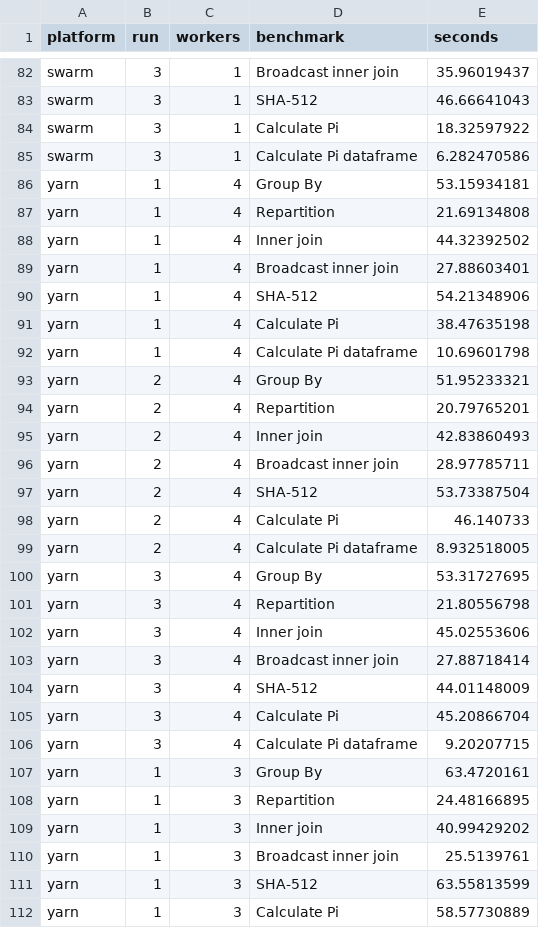
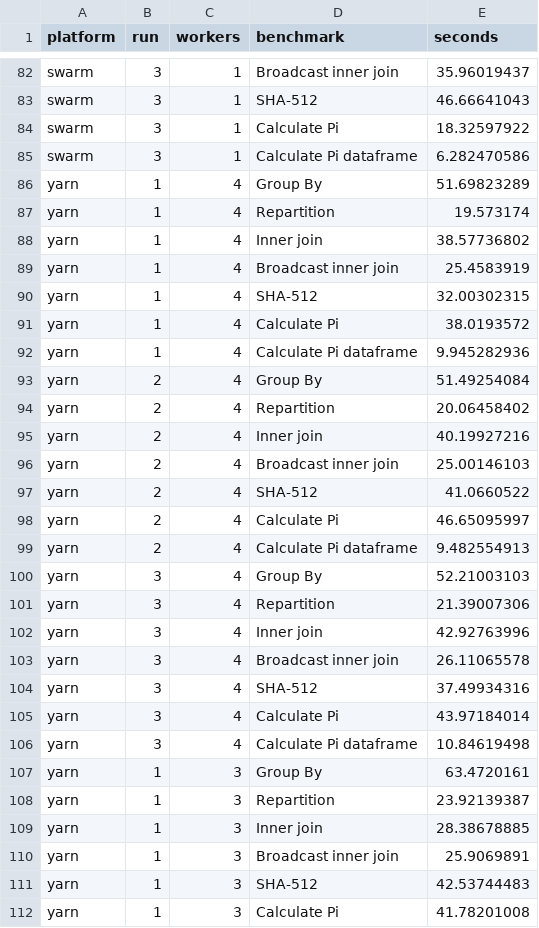
Before and after one commit to pgigeruzh/PiCluster, a CSV file: Benchmarks/PySpark-Benchmark/data.csv, drawn as a sheet; only a part is shown, gaps mark what is left out; the diff covers the shown part only.

Commit message:
Merge PySpark-Benchmark Results

```diff
--- a/Benchmarks/PySpark-Benchmark/data.csv
+++ b/Benchmarks/PySpark-Benchmark/data.csv
@@ -85,28 +85,28 @@ swarm;3;1;Calculate Pi;18.32597922
 swarm;3;1;Calculate Pi dataframe;6.282470586
-yarn;1;4;Group By;53.15934181
-yarn;1;4;Repartition;21.69134808
-yarn;1;4;Inner join;44.32392502
-yarn;1;4;Broadcast inner join;27.88603401
-yarn;1;4;SHA-512;54.21348906
-yarn;1;4;Calculate Pi;38.47635198
-yarn;1;4;Calculate Pi dataframe;10.69601798
-yarn;2;4;Group By;51.95233321
-yarn;2;4;Repartition;20.79765201
-yarn;2;4;Inner join;42.83860493
-yarn;2;4;Broadcast inner join;28.97785711
-yarn;2;4;SHA-512;53.73387504
-yarn;2;4;Calculate Pi;46.140733
-yarn;2;4;Calculate Pi dataframe;8.932518005
-yarn;3;4;Group By;53.31727695
-yarn;3;4;Repartition;21.80556798
-yarn;3;4;Inner join;45.02553606
-yarn;3;4;Broadcast inner join;27.88718414
-yarn;3;4;SHA-512;44.01148009
-yarn;3;4;Calculate Pi;45.20866704
-yarn;3;4;Calculate Pi dataframe;9.20207715
+yarn;1;4;Group By;51.69823289
+yarn;1;4;Repartition;19.573174
+yarn;1;4;Inner join;38.57736802
+yarn;1;4;Broadcast inner join;25.4583919
+yarn;1;4;SHA-512;32.00302315
+yarn;1;4;Calculate Pi;38.0193572
+yarn;1;4;Calculate Pi dataframe;9.945282936
+yarn;2;4;Group By;51.49254084
+yarn;2;4;Repartition;20.06458402
+yarn;2;4;Inner join;40.19927216
+yarn;2;4;Broadcast inner join;25.00146103
+yarn;2;4;SHA-512;41.0660522
+yarn;2;4;Calculate Pi;46.65095997
+yarn;2;4;Calculate Pi dataframe;9.482554913
+yarn;3;4;Group By;52.21003103
+yarn;3;4;Repartition;21.39007306
+yarn;3;4;Inner join;42.92763996
+yarn;3;4;Broadcast inner join;26.11065578
+yarn;3;4;SHA-512;37.49934316
+yarn;3;4;Calculate Pi;43.97184014
+yarn;3;4;Calculate Pi dataframe;10.84619498
 yarn;1;3;Group By;63.4720161
-yarn;1;3;Repartition;24.48166895
-yarn;1;3;Inner join;40.99429202
-yarn;1;3;Broadcast inner join;25.5139761
-yarn;1;3;SHA-512;63.55813599
-yarn;1;3;Calculate Pi;58.57730889
+yarn;1;3;Repartition;23.92139387
+yarn;1;3;Inner join;28.38678885
+yarn;1;3;Broadcast inner join;25.9069891
+yarn;1;3;SHA-512;42.53744483
+yarn;1;3;Calculate Pi;41.78201008
```
Also changed, not shown: 30 edited cells elsewhere in this file, 3 other files.
